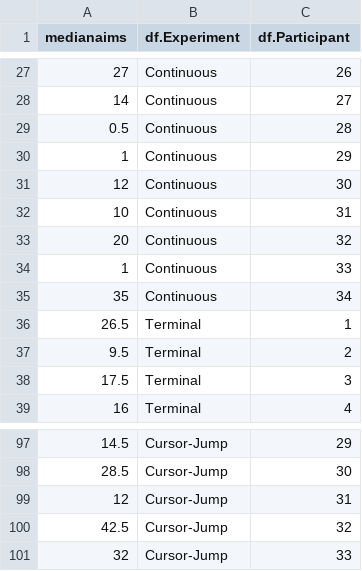
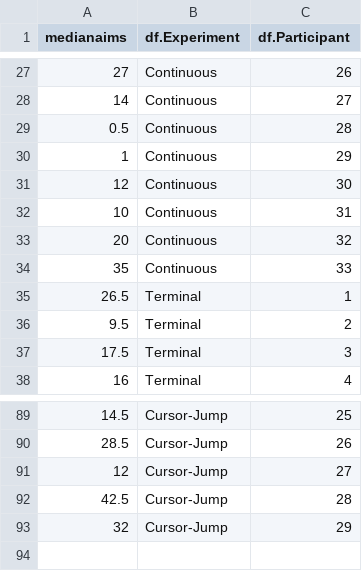
Before and after one commit to JennR1990/Implicit_Online_Timecourse, a CSV file: AimingAngle/Forward_Fall_Participant_Median_Aims.csv, drawn as a sheet; only a part is shown, gaps mark what is left out; the diff covers the shown part only.

```diff
--- a/AimingAngle/Forward_Fall_Participant_Median_Aims.csv
+++ b/AimingAngle/Forward_Fall_Participant_Median_Aims.csv
@@ -33,4 +33,3 @@ medianaims,df.Experiment,df.Participant
 20,Continuous,32
-1,Continuous,33
-35,Continuous,34
+35,Continuous,33
 26.5,Terminal,1
@@ -97,5 +89,5 @@ medianaims,df.Experiment,df.Participant
-14.5,Cursor-Jump,29
-28.5,Cursor-Jump,30
-12,Cursor-Jump,31
-42.5,Cursor-Jump,32
-32,Cursor-Jump,33
+14.5,Cursor-Jump,25
+28.5,Cursor-Jump,26
+12,Cursor-Jump,27
+42.5,Cursor-Jump,28
+32,Cursor-Jump,29
```
Also changed, not shown: 7 removed rows and 47 edited cells elsewhere in this file, AimingAngle/Forward_Fall_Aims.csv, forwardana/Summer Participant Info.csv, 43 other files.
